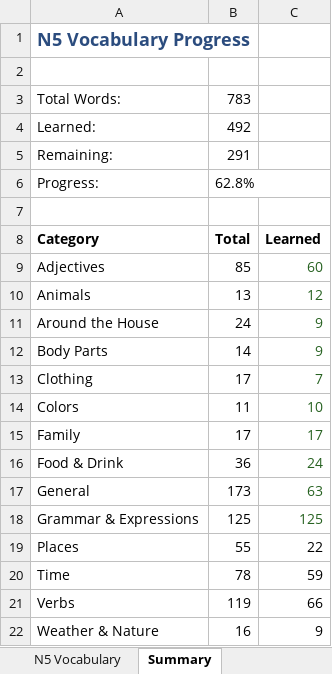
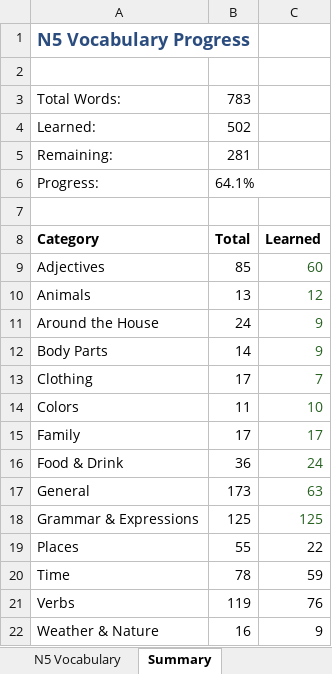
Before and after one commit to StuMan8424-Claude/n5-vocab-app, an Excel workbook: japanese_n5_vocabulary_updated.xlsx, sheet Summary, drawn as a sheet; values as stored, in another font and other column widths than the file's, no borders; the diff names each change by its address in the sheet, - before the commit and + after, or states it on an @@ line.

```diff
--- a/japanese_n5_vocabulary_updated.xlsx (sheet Summary)
+++ b/japanese_n5_vocabulary_updated.xlsx (sheet Summary)
-B4: 492
+B4: 502
-B5: 291
+B5: 281
-B6: 62.8%
+B6: 64.1%
-C21: 66
+C21: 76
```
Also changed, not shown: sheet N5 Vocabulary, 2 other files.
